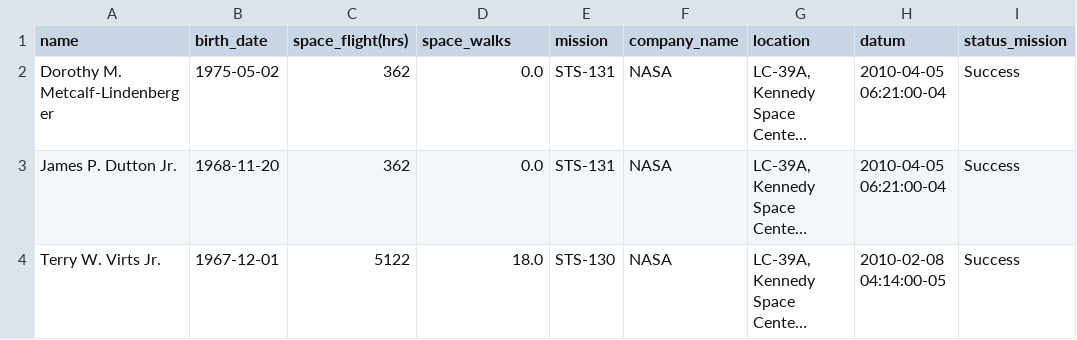
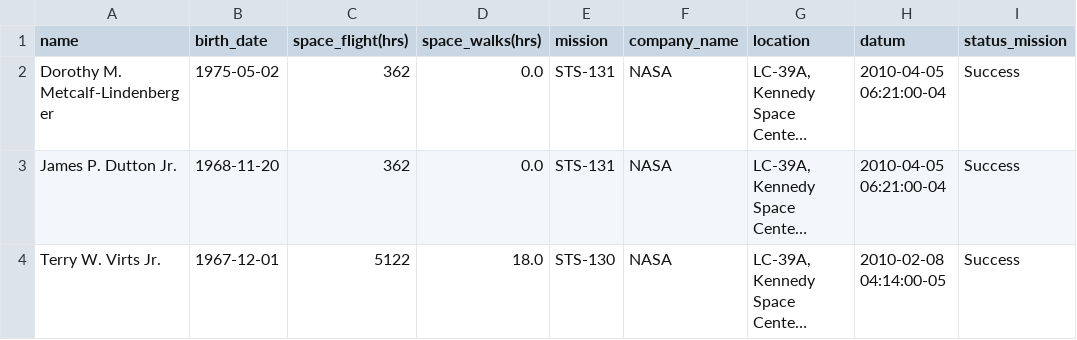
Before and after one commit to eurogigolo/ETL-Project, a CSV file: final_space_data.csv, drawn as a sheet; only a part is shown; long unchanged cells end in …; the diff names each change by its address in the sheet, - before the commit and + after, or states it on an @@ line.

Commit message:
Update final_space_data.csv

```diff
--- a/final_space_data.csv
+++ b/final_space_data.csv
-D1: space_walks
+D1: space_walks(hrs)
```
